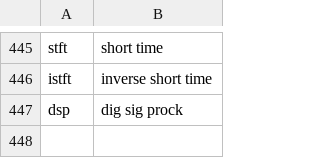
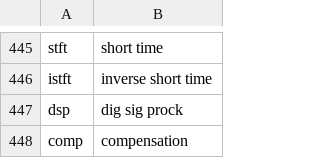
Before and after one commit to abrahamneben/community, a CSV file: settings/abbreviations.csv, drawn as a sheet; only a part is shown, gaps mark what is left out; the diff names each change by its address in the sheet, - before the commit and + after, or states it on an @@ line.

```diff
--- a/settings/abbreviations.csv
+++ b/settings/abbreviations.csv
+row 448: comp | compensation
```
Also changed, not shown: 10 other files.
